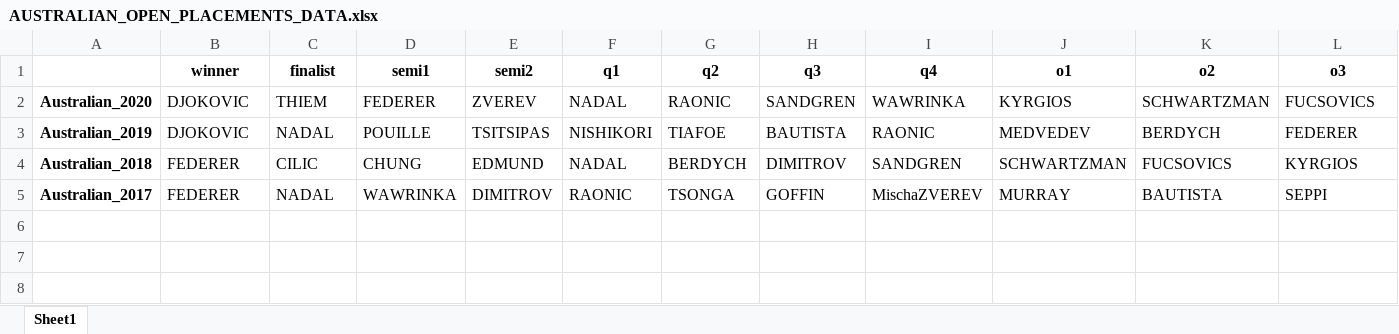
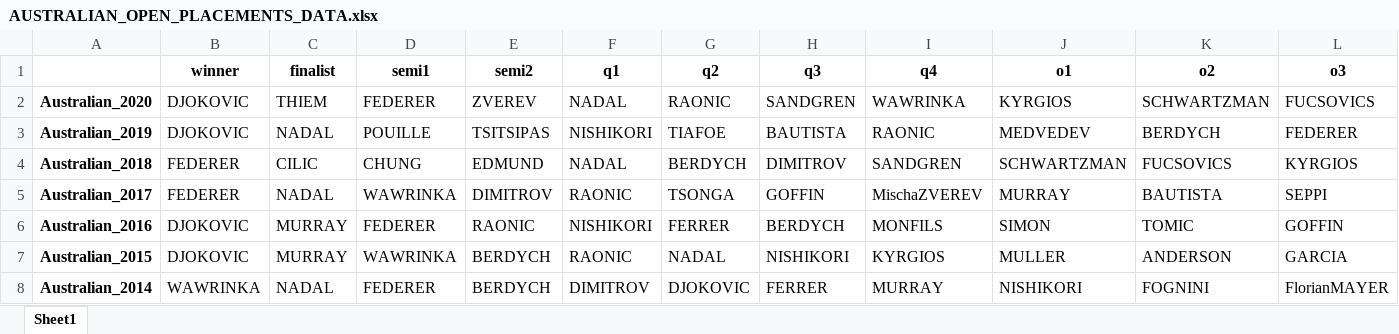
Before and after one commit to B1lly96/tennis_data_Axel, an Excel workbook: AUSTRALIAN_OPEN_PLACEMENTS_DATA.xlsx, sheet Sheet1, drawn as a sheet; only a part is shown; values as stored, in another font and other column widths than the file's, no borders; rows hold the shown columns only; the diff names each change by its address in the sheet, - before the commit and + after, or states it on an @@ line.

```diff
--- a/AUSTRALIAN_OPEN_PLACEMENTS_DATA.xlsx (sheet Sheet1)
+++ b/AUSTRALIAN_OPEN_PLACEMENTS_DATA.xlsx (sheet Sheet1)
+row 6: Australian_2016 | DJOKOVIC | MURRAY | FEDERER | RAONIC | NISHIKORI | FERRER | BERDYCH | MONFILS | SIMON | TOMIC | GOFFIN
+row 7: Australian_2015 | DJOKOVIC | MURRAY | WAWRINKA | BERDYCH | RAONIC | NADAL | NISHIKORI | KYRGIOS | MULLER | ANDERSON | GARCIA
+row 8: Australian_2014 | WAWRINKA | NADAL | FEDERER | BERDYCH | DIMITROV | DJOKOVIC | FERRER | MURRAY | NISHIKORI | FOGNINI | FlorianMAYER
```
Also changed, not shown: 3 other files.
